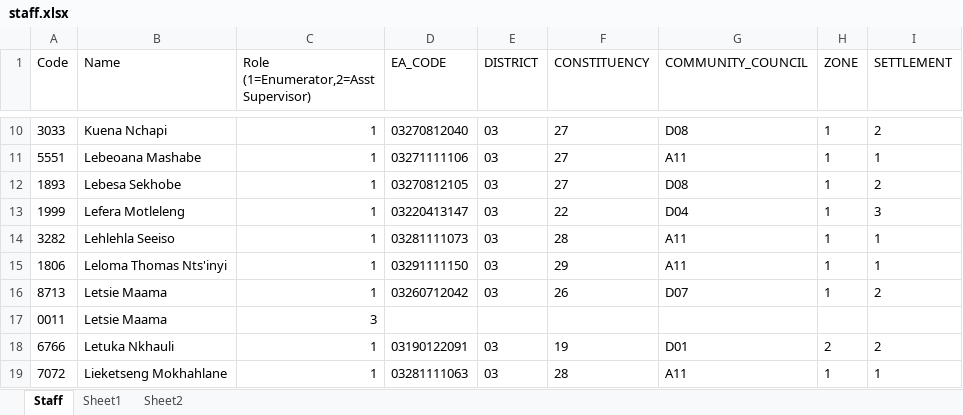
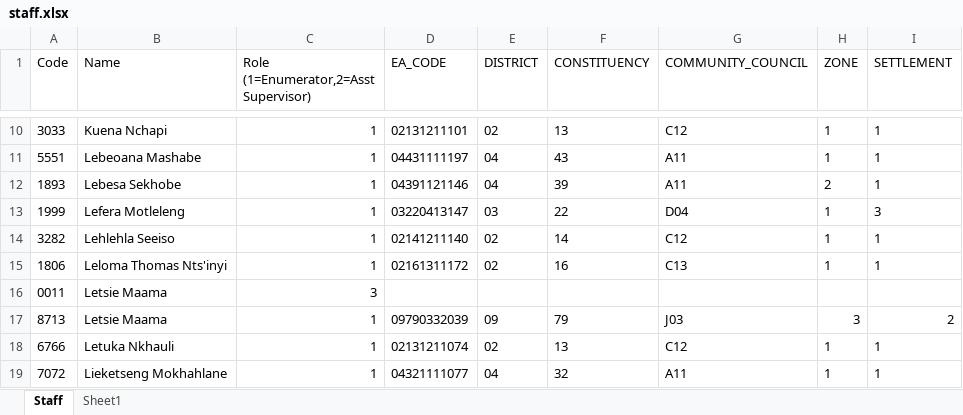
Before and after one commit to lso-statistics/Lesotho-census-2016, an Excel workbook: Menu/staff.xlsx, sheet Staff, drawn as a sheet; only a part is shown, gaps mark what is left out; values as stored, in another font and other column widths than the file's, no borders; removed rows and columns are numbered as before the commit, all else as after; the diff covers the shown part only; the diff names each change by its address in the sheet, - before the commit and + after, or states it on an @@ line.

```diff
--- a/Menu/staff.xlsx (sheet Staff)
+++ b/Menu/staff.xlsx (sheet Staff)
-sheet tab: Sheet2
-D10 (EA_CODE): 03270812040
+D10 (EA_CODE): 02131211101
-E10 (DISTRICT): 03
+E10 (DISTRICT): 02
-F10 (CONSTITUENCY): 27
+F10 (CONSTITUENCY): 13
-G10 (COMMUNITY_COUNCIL): D08
+G10 (COMMUNITY_COUNCIL): C12
-I10 (SETTLEMENT): 2
+I10 (SETTLEMENT): 1
-D11 (EA_CODE): 03271111106
+D11 (EA_CODE): 04431111197
-E11:E12 (DISTRICT): 03
+E11:E12 (DISTRICT): 04
-F11 (CONSTITUENCY): 27
+F11 (CONSTITUENCY): 43
-D12 (EA_CODE): 03270812105
+D12 (EA_CODE): 04391121146
-F12 (CONSTITUENCY): 27
+F12 (CONSTITUENCY): 39
-G12 (COMMUNITY_COUNCIL): D08
+G12 (COMMUNITY_COUNCIL): A11
-H12 (ZONE): 1
+H12 (ZONE): 2
-I12 (SETTLEMENT): 2
+I12 (SETTLEMENT): 1
-D14 (EA_CODE): 03281111073
+D14 (EA_CODE): 02141211140
-E14:E15 (DISTRICT): 03
+E14:E15 (DISTRICT): 02
-F14 (CONSTITUENCY): 28
+F14 (CONSTITUENCY): 14
-G14 (COMMUNITY_COUNCIL): A11
+G14 (COMMUNITY_COUNCIL): C12
-D15 (EA_CODE): 03291111150
+D15 (EA_CODE): 02161311172
-F15 (CONSTITUENCY): 29
+F15 (CONSTITUENCY): 16
-G15 (COMMUNITY_COUNCIL): A11
+G15 (COMMUNITY_COUNCIL): C13
-row 16: 8713 | Letsie Maama | 1 | 03260712042 | 03 | 26 | D07 | 1 | 2
+row 17: 8713 | Letsie Maama | 1 | 09790332039 | 09 | 79 | J03 | 3 | 2
-D18 (EA_CODE): 03190122091
+D18 (EA_CODE): 02131211074
-E18 (DISTRICT): 03
+E18 (DISTRICT): 02
-F18 (CONSTITUENCY): 19
+F18 (CONSTITUENCY): 13
-G18 (COMMUNITY_COUNCIL): D01
+G18 (COMMUNITY_COUNCIL): C12
-H18 (ZONE): 2
+H18 (ZONE): 1
-I18 (SETTLEMENT): 2
+I18 (SETTLEMENT): 1
-D19 (EA_CODE): 03281111063
+D19 (EA_CODE): 04321111077
-E19 (DISTRICT): 03
+E19 (DISTRICT): 04
-F19 (CONSTITUENCY): 28
+F19 (CONSTITUENCY): 32
```
Also changed, not shown: 330 edited cells and cell formats elsewhere in this sheet, 1 other file.
